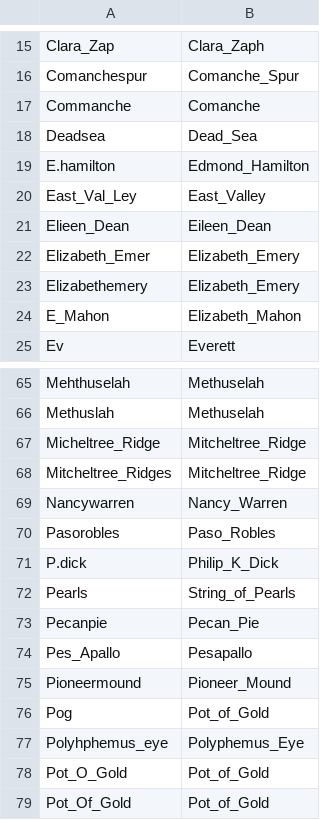
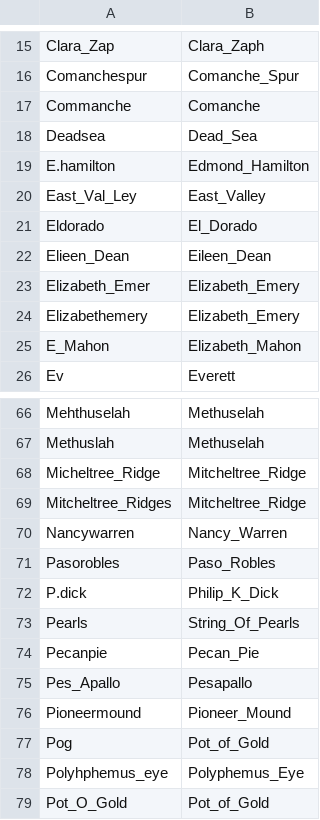
Before and after one commit to wkiri/MTE, a CSV file: ref/MER/MERA-aliases.csv, drawn as a sheet; only a part is shown, gaps mark what is left out; the shorter side is filled out with more unchanged rows.

Commit message:
Minor updates to MER-A aliases. (#9)

```diff
--- a/ref/MER/MERA-aliases.csv
+++ b/ref/MER/MERA-aliases.csv
@@ -20,2 +20,3 @@ E.hamilton,Edmond_Hamilton
 East_Val_Ley,East_Valley
+Eldorado,El_Dorado
 Elieen_Dean,Eileen_Dean
@@ -71,3 +72,3 @@ Pasorobles,Paso_Robles
 P.dick,Philip_K_Dick
-Pearls,String_of_Pearls
+Pearls,String_Of_Pearls
 Pecanpie,Pecan_Pie
```
